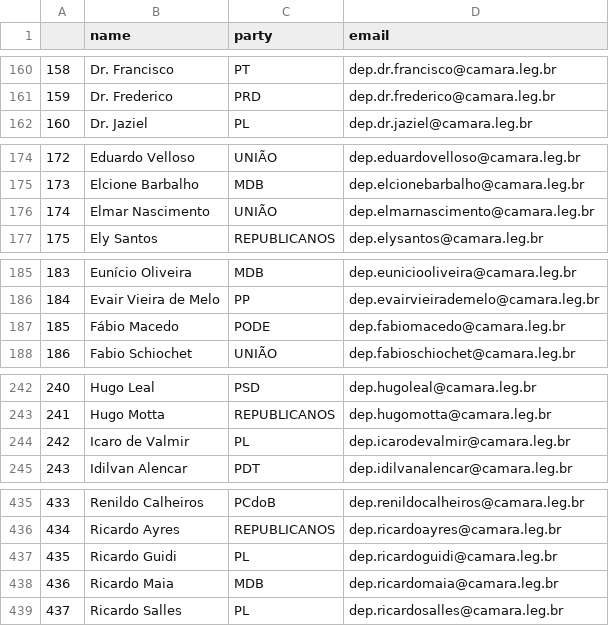
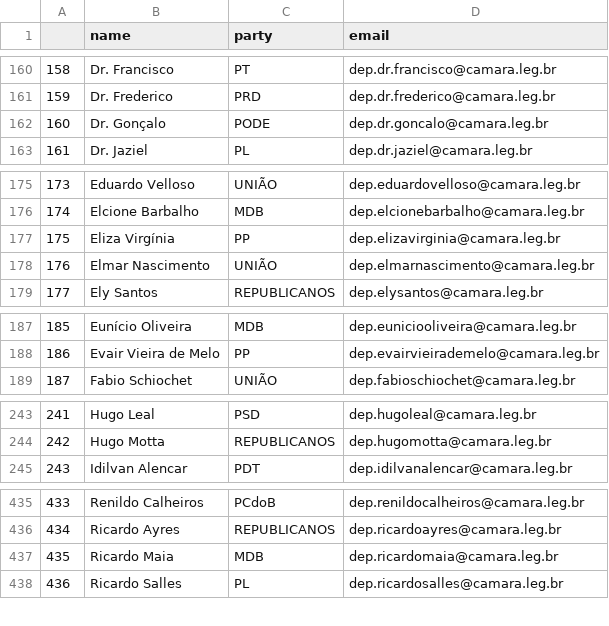
Before and after one commit to 7onn/politicians-contacts, a CSV file: congress.csv, drawn as a sheet; only a part is shown, gaps mark what is left out; removed rows and columns are numbered as before the commit, all else as after; the diff covers the shown part only; the diff names each change by its address in the sheet, - before the commit and + after, or states it on an @@ line.

```diff
--- a/congress.csv
+++ b/congress.csv
@@ column A renumbered between rows 96 and 502 @@
+row 162: 160 | Dr. Gonçalo | PODE | dep.dr.goncalo@camara.leg.br
+row 177: 175 | Eliza Virgínia | PP | dep.elizavirginia@camara.leg.br
-row 187: 185 | Fábio Macedo | PODE | dep.fabiomacedo@camara.leg.br
-row 244: 242 | Icaro de Valmir | PL | dep.icarodevalmir@camara.leg.br
-row 437: 435 | Ricardo Guidi | PL | dep.ricardoguidi@camara.leg.br
```
Also changed, not shown: 12 added rows, 3 removed rows and 1 edited cell elsewhere in this file.
